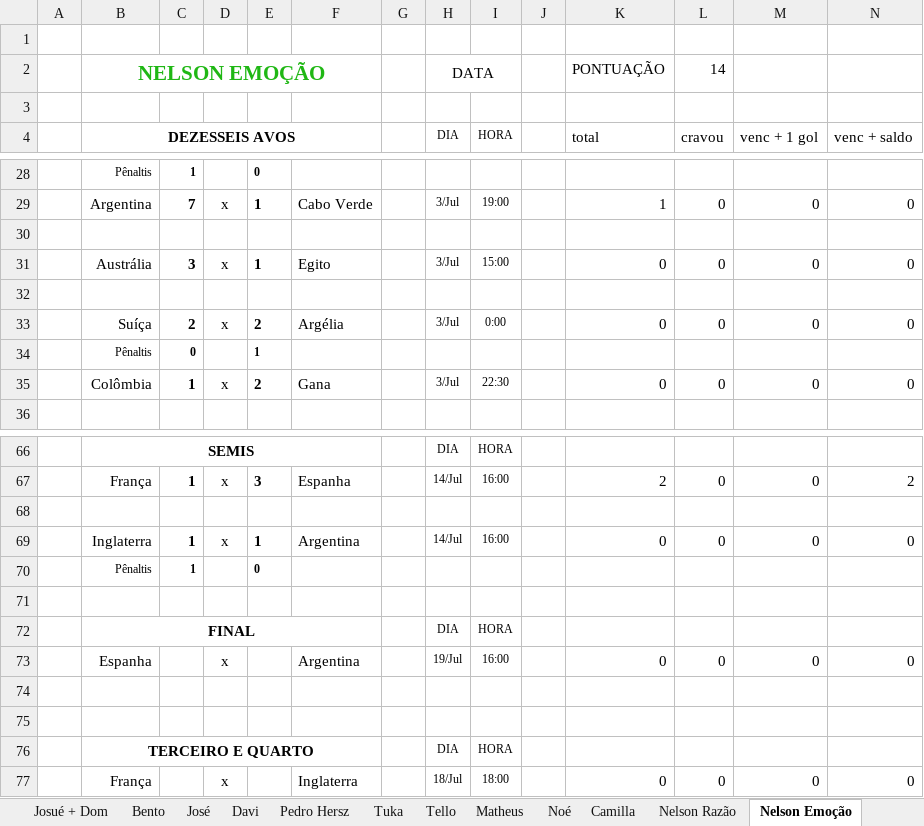
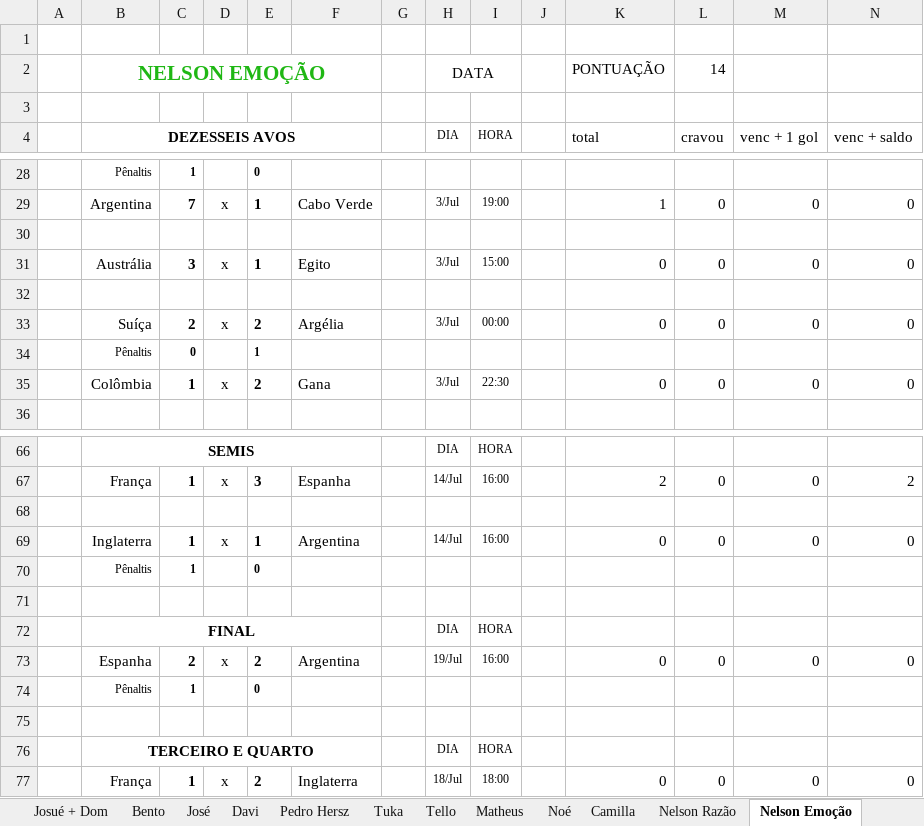
Before and after one commit to dhersz/zebolao26, an Excel workbook: mestra_matamata_26.xlsx, sheet Nelson Emoção, drawn as a sheet; only a part is shown, gaps mark what is left out; values as stored, in another font and other column widths than the file's, no borders; rows hold the shown columns only; the diff names each change by its address in the sheet, - before the commit and + after, or states it on an @@ line.

```diff
--- a/mestra_matamata_26.xlsx (sheet Nelson Emoção)
+++ b/mestra_matamata_26.xlsx (sheet Nelson Emoção)
-I33 (HORA): 0:00
+I33 (HORA): 00:00
-C73: (empty)
+C73: 2
-E73: (empty)
+E73: 2
-row 74: (empty)
+row 74:  | Pênaltis | 1 |  | 0
-C77: (empty)
+C77: 1
-E77: (empty)
+E77: 2
```
Also changed, not shown: sheet Copeiro X, sheet Laufer, sheet Camilla, sheet Grok, sheet Tello, sheet Josué + Dom, 20 more sheets.
